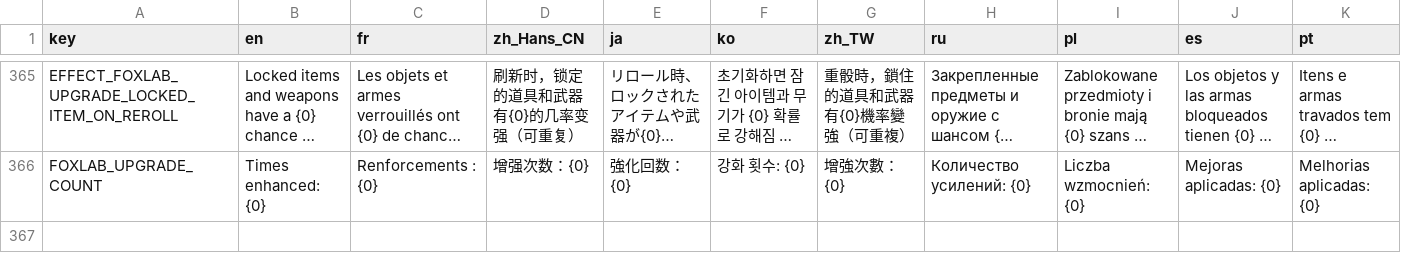
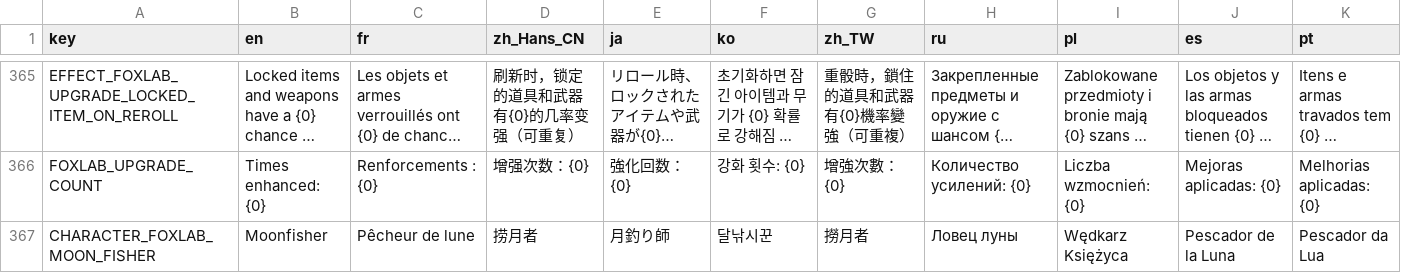
Before and after one commit to Qingyunruooyu/JonathanFox-Foxlab, a CSV file: translations/foxlab_translation.csv, drawn as a sheet; only a part is shown, gaps mark what is left out; long unchanged cells end in …; rows hold the shown columns only; the diff names each change by its address in the sheet, - before the commit and + after, or states it on an @@ line.

```diff
--- a/translations/foxlab_translation.csv
+++ b/translations/foxlab_translation.csv
+row 367: CHARACTER_FOXLAB_MOON_FISHER | Moonfisher | Pêcheur de lune | 捞月者 | 月釣り師 | 달낚시꾼 | 撈月者 | Ловец луны | Wędkarz Księżyca | Pescador de la Luna | Pescador da Lua
```
Also changed, not shown: 12 other files.
